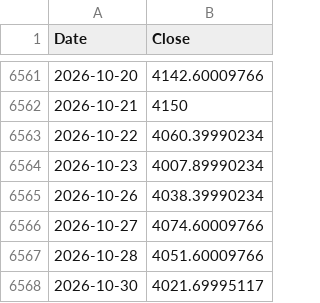
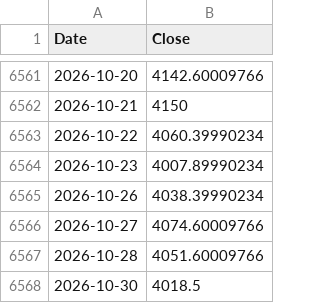
Before and after one commit to rkarim25/Strategy, a CSV file: gold_daily.csv, drawn as a sheet; only a part is shown, gaps mark what is left out.

```diff
--- a/gold_daily.csv
+++ b/gold_daily.csv
@@ -6567,2 +6567,2 @@ Date,Close
 2026-10-28,4051.60009766
-2026-10-30,4021.69995117
+2026-10-30,4018.5
```
Also changed, not shown: 12 other files.
